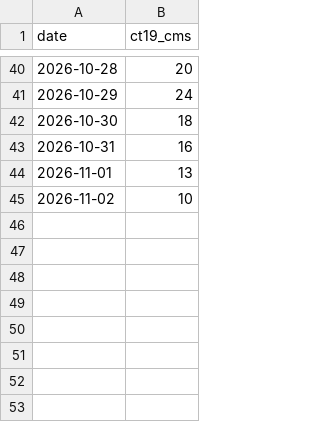
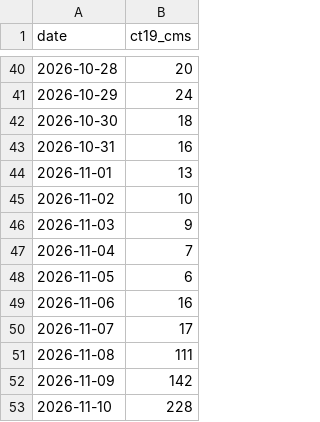
Before and after one commit to trp3216/Super_GIT, a CSV file: chaopraya/ct19_0600.csv, drawn as a sheet; only a part is shown, gaps mark what is left out.

```diff
--- a/chaopraya/ct19_0600.csv
+++ b/chaopraya/ct19_0600.csv
@@ -45 +45,9 @@ date,ct19_cms
 2026-11-02,10
+2026-11-03,9
+2026-11-04,7
+2026-11-05,6
+2026-11-06,16
+2026-11-07,17
+2026-11-08,111
+2026-11-09,142
+2026-11-10,228
```
Also changed, not shown: chaopraya/c13_timeseries.csv.
